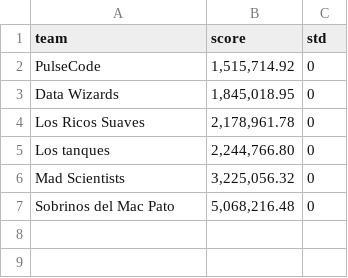
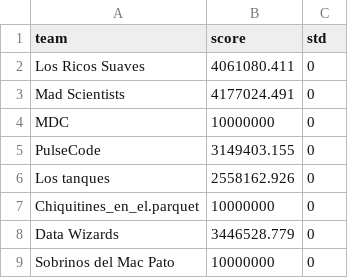
Before and after one commit to dgamboa-baubap/baubapaichallenge-dashboard, a CSV file: data/data_challenge02.csv, drawn as a sheet.

```diff
--- a/data/data_challenge02.csv
+++ b/data/data_challenge02.csv
@@ -1,7 +1,9 @@
 team,score,std
-PulseCode,"1,515,714.92",0
-Data Wizards,"1,845,018.95",0
-Los Ricos Suaves,"2,178,961.78",0
-Los tanques,"2,244,766.80",0
-Mad Scientists,"3,225,056.32",0
-Sobrinos del Mac Pato,"5,068,216.48",0
+Los Ricos Suaves,4061080.411,0
+Mad Scientists,4177024.491,0
+MDC,10000000,0
+PulseCode,3149403.155,0
+Los tanques,2558162.926,0
+Chiquitines_en_el.parquet,10000000,0
+Data Wizards,3446528.779,0
+Sobrinos del Mac Pato,10000000,0
```
Also changed, not shown: data/data_challenge01.csv.
